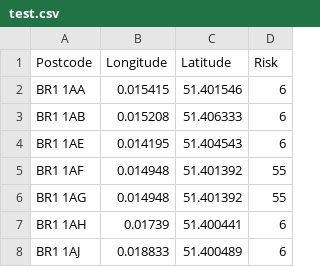
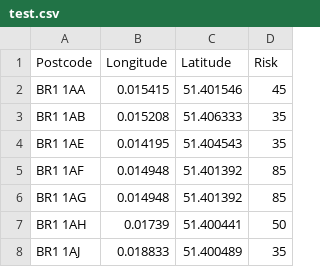
Before and after one commit to bmistry12/bhf-hackathon, a CSV file: data/test.csv, drawn as a sheet.

```diff
--- a/data/test.csv
+++ b/data/test.csv
@@ -1,8 +1,8 @@
 Postcode, Longitude, Latitude, Risk,
- BR1 1AA, 0.015415, 51.401546, 6,
- BR1 1AB, 0.015208, 51.406333, 6,
- BR1 1AE, 0.014195, 51.404543, 6,
- BR1 1AF, 0.014948, 51.401392, 55,
- BR1 1AG, 0.014948, 51.401392, 55,
- BR1 1AH, 0.01739, 51.400441, 6,
- BR1 1AJ, 0.018833, 51.400489, 6
+   BR1 1AA, 0.015415, 51.401546, 45,
+   BR1 1AB, 0.015208, 51.406333, 35,
+   BR1 1AE, 0.014195, 51.404543, 35,
+   BR1 1AF, 0.014948, 51.401392, 85,
+   BR1 1AG, 0.014948, 51.401392, 85,
+   BR1 1AH, 0.01739, 51.400441, 50,
+   BR1 1AJ, 0.018833, 51.400489, 35
```
Also changed, not shown: data/test1.csv, 1 other file.
